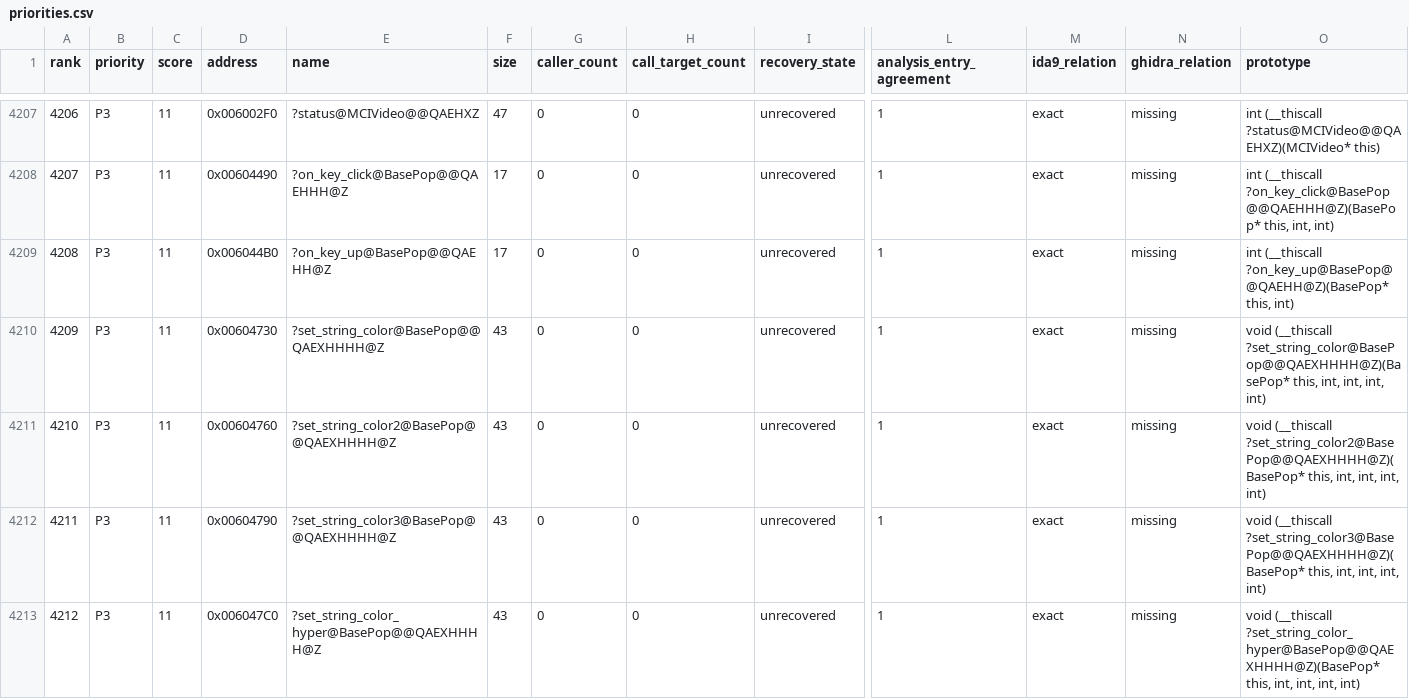
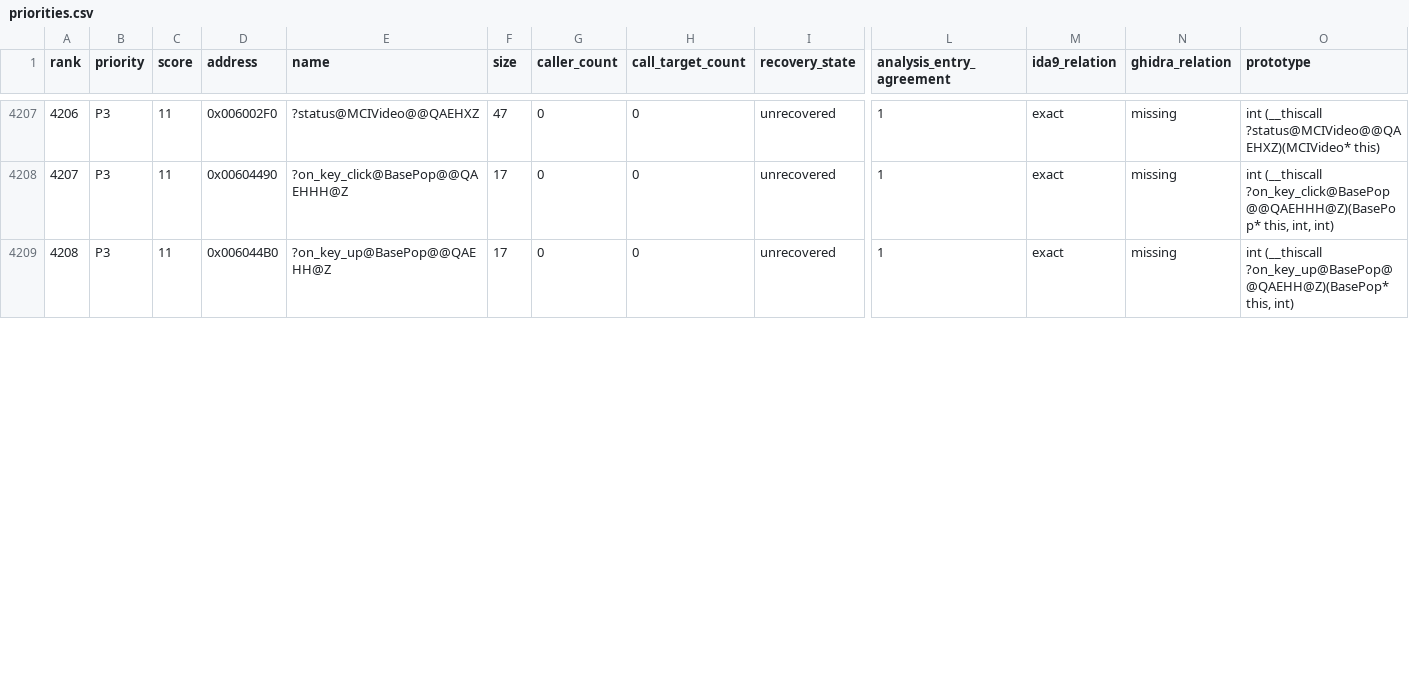
Before and after one commit to fran6co/OpenSMACX, a CSV file: docs/recovery/priorities.csv, drawn as a sheet; only a part is shown, gaps mark what is left out; rows hold the shown columns only; the diff covers the shown part only; the diff names each change by its address in the sheet, - before the commit and + after, or states it on an @@ line.

```diff
--- a/docs/recovery/priorities.csv
+++ b/docs/recovery/priorities.csv
-row 4210: 4209 | P3 | 11 | 0x00604730 | ?set_string_color@BasePop@@QAEXHHHH@Z | 43 | 0 | 0 | unrecovered | 1 | exact | missing | void (__thiscall ?set_string_color@BasePop@@QAEXHHHH@Z)(BasePop* this, int, int, int, int)
-row 4211: 4210 | P3 | 11 | 0x00604760 | ?set_string_color2@BasePop@@QAEXHHHH@Z | 43 | 0 | 0 | unrecovered | 1 | exact | missing | void (__thiscall ?set_string_color2@BasePop@@QAEXHHHH@Z)(BasePop* this, int, int, int, int)
-row 4212: 4211 | P3 | 11 | 0x00604790 | ?set_string_color3@BasePop@@QAEXHHHH@Z | 43 | 0 | 0 | unrecovered | 1 | exact | missing | void (__thiscall ?set_string_color3@BasePop@@QAEXHHHH@Z)(BasePop* this, int, int, int, int)
-row 4213: 4212 | P3 | 11 | 0x006047C0 | ?set_string_color_hyper@BasePop@@QAEXHHHH@Z | 43 | 0 | 0 | unrecovered | 1 | exact | missing | void (__thiscall ?set_string_color_hyper@BasePop@@QAEXHHHH@Z)(BasePop* this, int, int, int, int)
```
Also changed, not shown: 3 removed rows and row numbers in column A elsewhere in this file, docs/recovery-redirects.csv, 9 other files.
